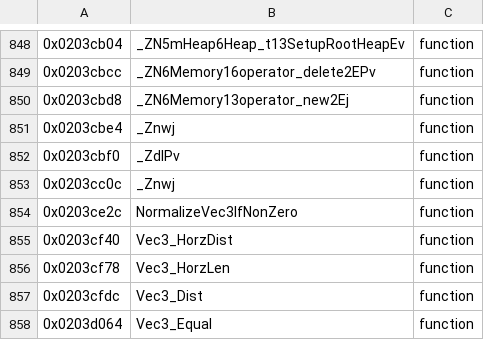
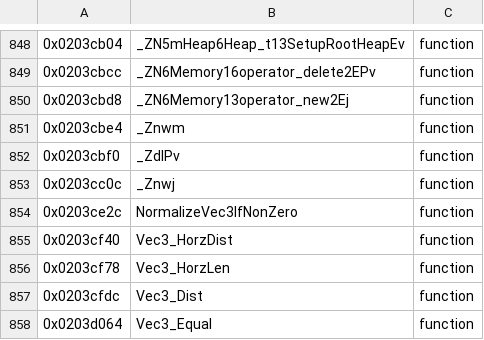
Before and after one commit to Alberto12345678999/sm64ds-decomp, a TSV file: symbols/verified.tsv, drawn as a sheet; only a part is shown, gaps mark what is left out.

```diff
--- a/symbols/verified.tsv
+++ b/symbols/verified.tsv
@@ -850,3 +850,3 @@
 0x0203cbd8	_ZN6Memory13operator_new2Ej	function
-0x0203cbe4	_Znwj	function
+0x0203cbe4	_Znwm	function
 0x0203cbf0	_ZdlPv	function
```
Also changed, not shown: 31 other files.
